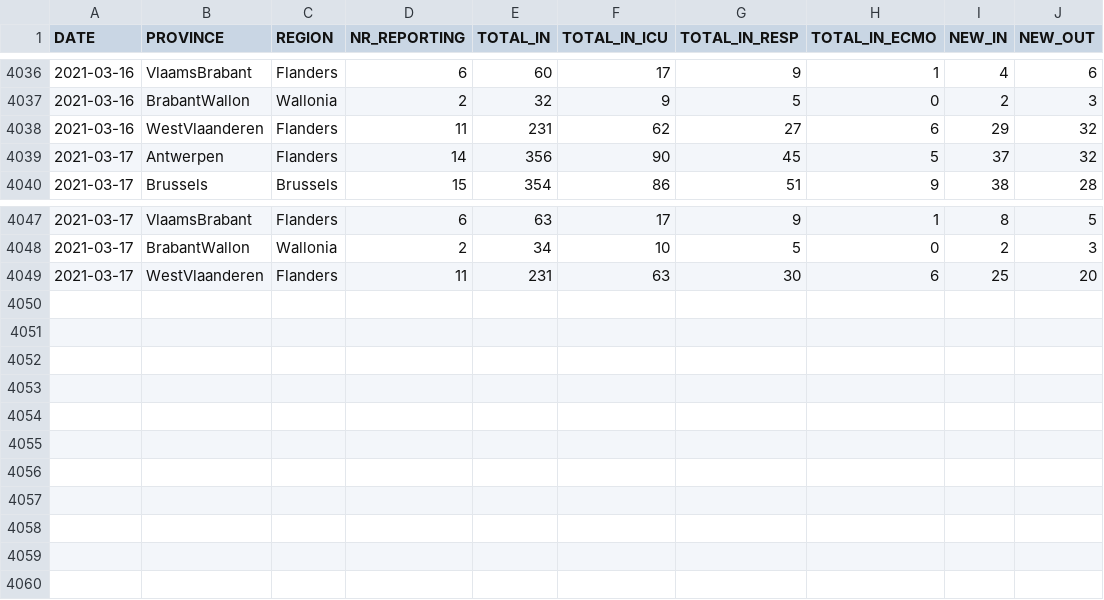
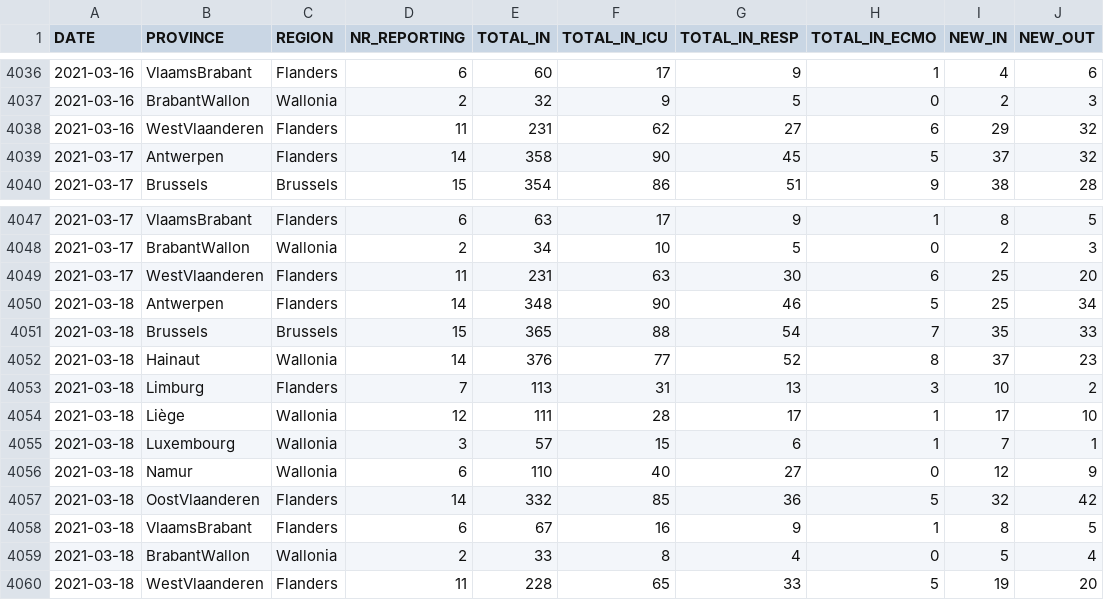
Before and after one commit to pdebuyl/coronavirus_notebooks, a CSV file: data/COVID19BE_HOSP.csv, drawn as a sheet; only a part is shown, gaps mark what is left out.

Commit message:
update data

```diff
--- a/data/COVID19BE_HOSP.csv
+++ b/data/COVID19BE_HOSP.csv
@@ -4038,3 +4038,3 @@
 2021-03-16,"WestVlaanderen","Flanders",11,231,62,27,6,29,32
-2021-03-17,"Antwerpen","Flanders",14,356,90,45,5,37,32
+2021-03-17,"Antwerpen","Flanders",14,358,90,45,5,37,32
 2021-03-17,"Brussels","Brussels",15,354,86,51,9,38,28
@@ -4049 +4049,12 @@
 2021-03-17,"WestVlaanderen","Flanders",11,231,63,30,6,25,20
+2021-03-18,"Antwerpen","Flanders",14,348,90,46,5,25,34
+2021-03-18,"Brussels","Brussels",15,365,88,54,7,35,33
+2021-03-18,"Hainaut","Wallonia",14,376,77,52,8,37,23
+2021-03-18,"Limburg","Flanders",7,113,31,13,3,10,2
+2021-03-18,"Liège","Wallonia",12,111,28,17,1,17,10
+2021-03-18,"Luxembourg","Wallonia",3,57,15,6,1,7,1
+2021-03-18,"Namur","Wallonia",6,110,40,27,0,12,9
+2021-03-18,"OostVlaanderen","Flanders",14,332,85,36,5,32,42
+2021-03-18,"VlaamsBrabant","Flanders",6,67,16,9,1,8,5
+2021-03-18,"BrabantWallon","Wallonia",2,33,8,4,0,5,4
+2021-03-18,"WestVlaanderen","Flanders",11,228,65,33,5,19,20
```
Also changed, not shown: data/COVID19BE_MORT.csv, data/COVID19BE_tests.csv, 1 other file.
